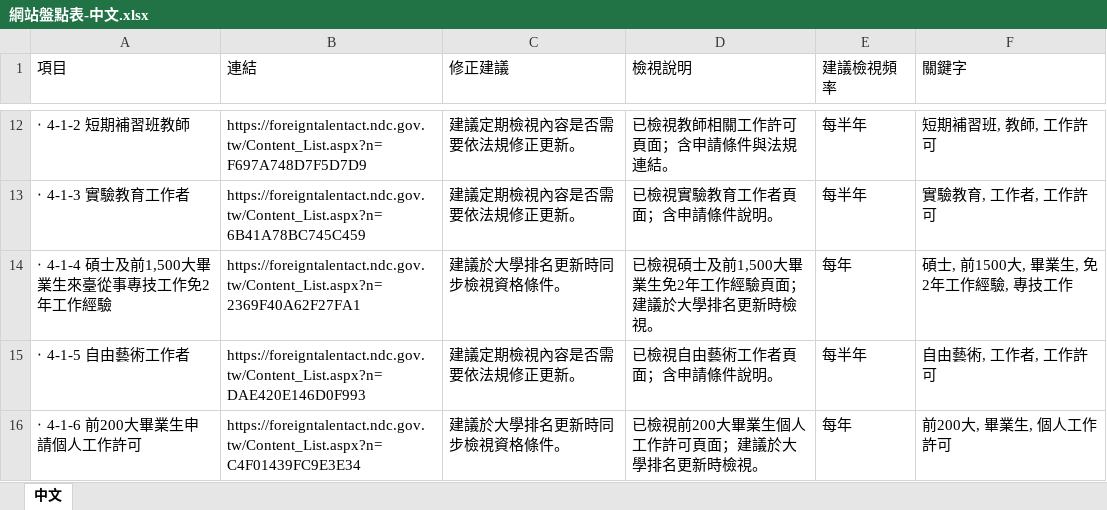
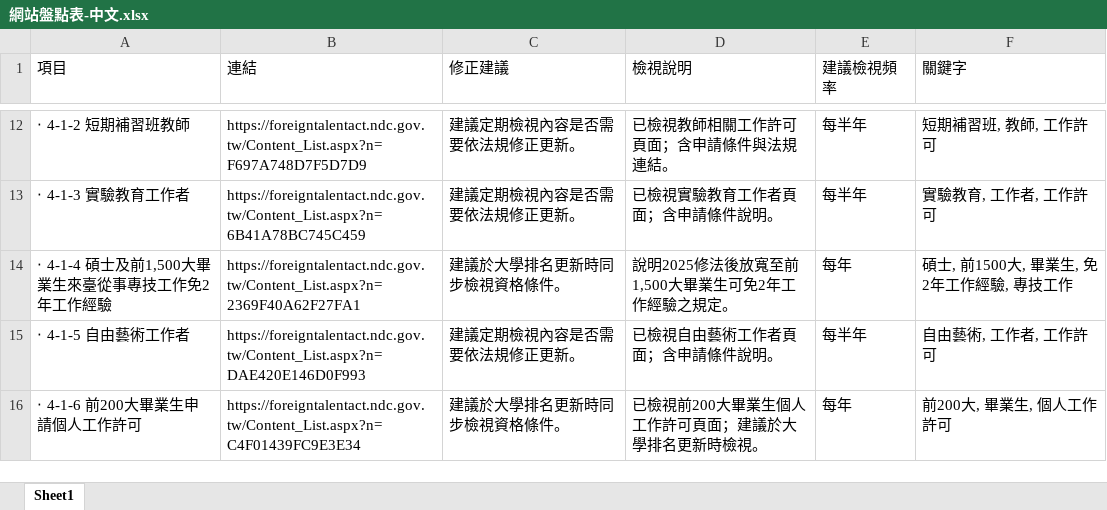
Before and after one commit to bcai83863/website, an Excel workbook: 網站盤點表-中文.xlsx, sheet Sheet1, drawn as a sheet; only a part is shown, gaps mark what is left out; values as stored, in another font and other column widths than the file's, no borders; the diff covers the shown part only; the diff names each change by its address in the sheet, - before the commit and + after, or states it on an @@ line.

```diff
--- a/網站盤點表-中文.xlsx (sheet Sheet1)
+++ b/網站盤點表-中文.xlsx (sheet Sheet1)
-sheet tab: 中文
+sheet tab: Sheet1
-D14 (檢視說明): 已檢視碩士及前1,500大畢業生免2年工作經驗頁面；建議於大學排名更新時檢視。
+D14 (檢視說明): 說明2025修法後放寬至前1,500大畢業生可免2年工作經驗之規定。
```
Also changed, not shown: 7 edited cells elsewhere in this sheet, 網站盤點表-英文.xlsx.
